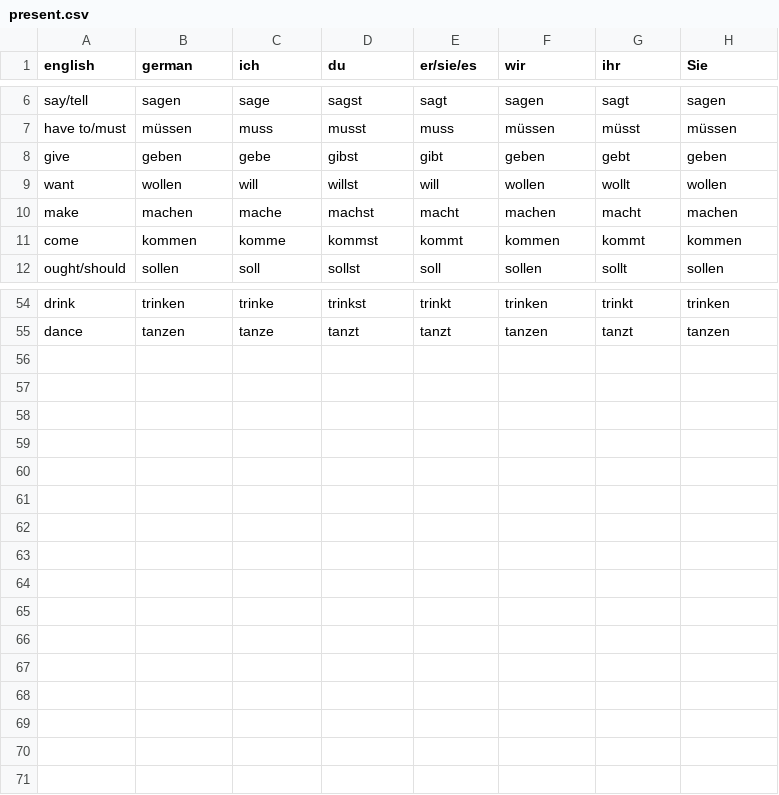
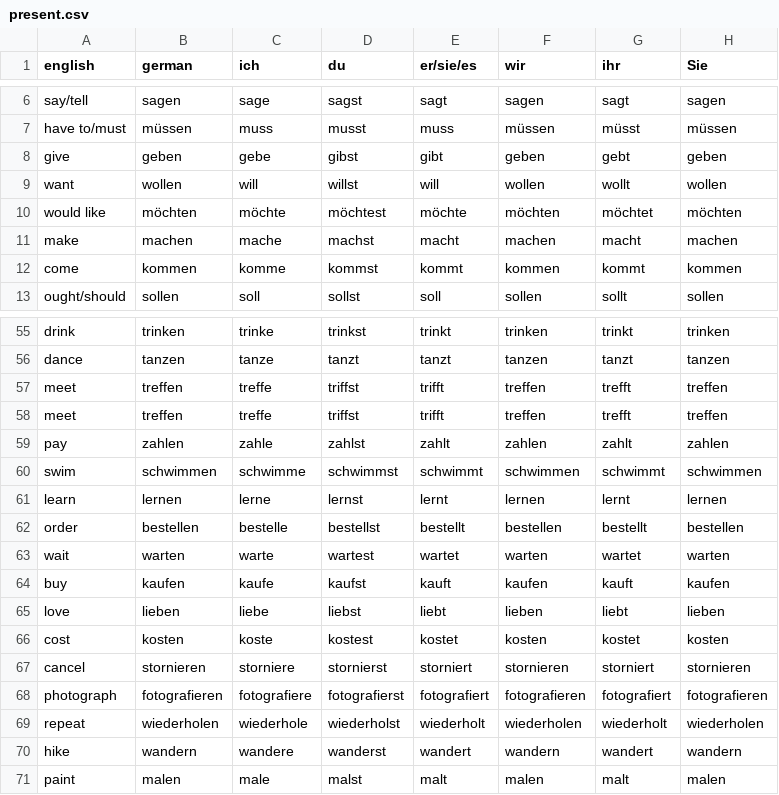
Before and after one commit to lse30/Deutsch, a CSV file: Datenbank/Wörter/Verbs/present.csv, drawn as a sheet; only a part is shown, gaps mark what is left out.

```diff
--- a/Datenbank/Wörter/Verbs/present.csv
+++ b/Datenbank/Wörter/Verbs/present.csv
@@ -9,2 +9,3 @@ give,geben,gebe,gibst,gibt,geben,gebt,geben
 want,wollen,will,willst,will,wollen,wollt,wollen
+would like,möchten,möchte,möchtest,möchte,möchten,möchtet,möchten
 make,machen,mache,machst,macht,machen,macht,machen
@@ -55 +56,16 @@ drink,trinken,trinke,trinkst,trinkt,trinken,trinkt,trinken
 dance,tanzen,tanze,tanzt,tanzt,tanzen,tanzt,tanzen
+meet,treffen,treffe,triffst,trifft,treffen,trefft,treffen
+meet,treffen,treffe,triffst,trifft,treffen,trefft,treffen
+pay,zahlen,zahle,zahlst,zahlt,zahlen,zahlt,zahlen
+swim,schwimmen,schwimme,schwimmst,schwimmt,schwimmen,schwimmt,schwimmen
+learn,lernen,lerne,lernst,lernt,lernen,lernt,lernen
+order,bestellen,bestelle,bestellst,bestellt,bestellen,bestellt,bestellen
+wait,warten,warte,wartest,wartet,warten,wartet,warten
+buy,kaufen,kaufe,kaufst,kauft,kaufen,kauft,kaufen
+love,lieben,liebe,liebst,liebt,lieben,liebt,lieben
+cost,kosten,koste,kostest,kostet,kosten,kostet,kosten
+cancel,stornieren,storniere,stornierst,storniert,stornieren,storniert,stornieren
+photograph,fotografieren,fotografiere,fotografierst,fotografiert,fotografieren,fotografiert,fotografieren
+repeat,wiederholen,wiederhole,wiederholst,wiederholt,wiederholen,wiederholt,wiederholen
+hike,wandern,wandere,wanderst,wandert,wandern,wandert,wandern
+paint,malen,male,malst,malt,malen,malt,malen
```
Also changed, not shown: Datenbank/Wörter/Nouns/Animal.csv, Datenbank/Wörter/Nouns/Home.csv, 15 other files.
